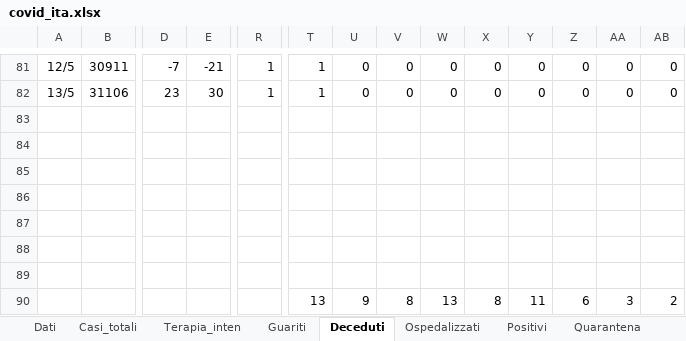
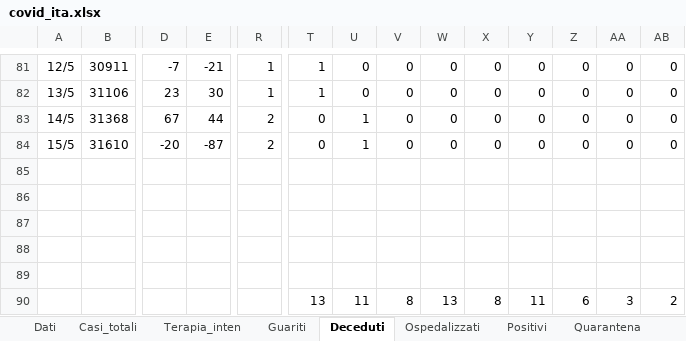
Before and after one commit to mattecarpa/Covid19, an Excel workbook: covid_ita.xlsx, sheet Deceduti, drawn as a sheet; only a part is shown, gaps mark what is left out; values as stored, in another font and other column widths than the file's, no borders; charts and pictures not drawn; removed rows and columns are numbered as before the commit, all else as after; rows hold the shown columns only; the diff names each change by its address in the sheet, - before the commit and + after, or states it on an @@ line.

```diff
--- a/covid_ita.xlsx (sheet Deceduti)
+++ b/covid_ita.xlsx (sheet Deceduti)
+row 83: 14/5 | 31368 | 67 | 44 | 2 | 0 | 1 | 0 | 0 | 0 | 0 | 0 | 0 | 0
+row 84: 15/5 | 31610 | -20 | -87 | 2 | 0 | 1 | 0 | 0 | 0 | 0 | 0 | 0 | 0
-row 88: (empty)
-row 89: (empty)
-U90: 9
+U90: 11
```
Also changed, not shown: sheet Guariti, sheet Nuovi positivi, sheet Dati, sheet Tamponi, sheet R0, sheet Terapia_inten, 7 more sheets, charts or pictures, covid_bilog.xlsx, covid_lig.xlsx.
